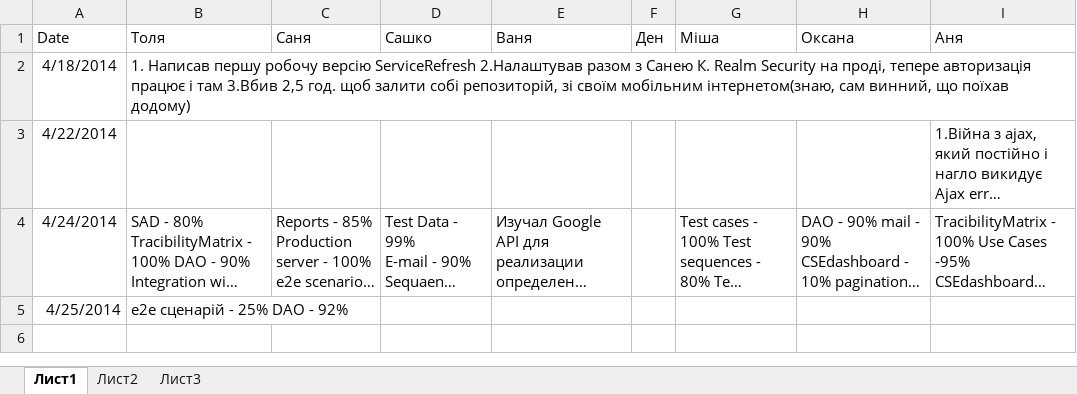
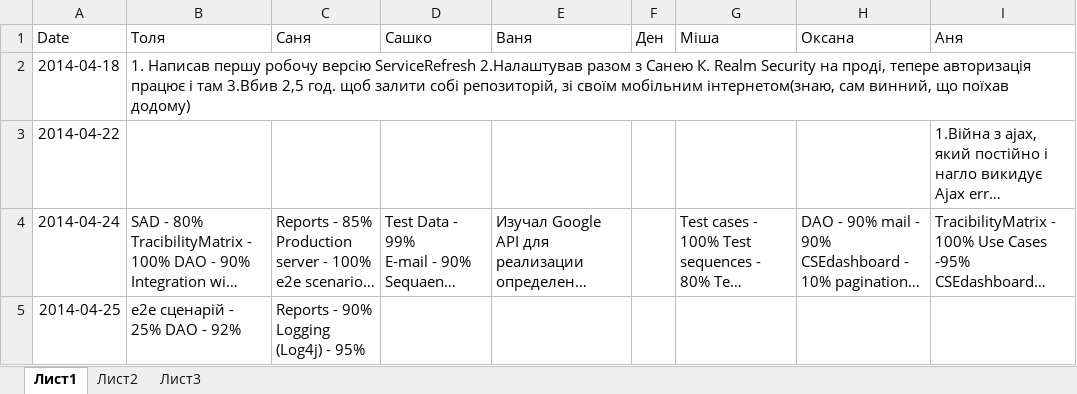
Before and after one commit to SanyStation/InternetProviderWind, an Excel workbook: Docs/reports/Report.xlsx, sheet Лист1, drawn as a sheet; long unchanged cells end in …; values as stored, in another font and other column widths than the file's, no borders; removed rows and columns are numbered as before the commit, all else as after; ↵ is a line break in a cell; the diff names each change by its address in the sheet, - before the commit and + after, or states it on an @@ line.

Commit message:
report 25.04.14

```diff
--- a/Docs/reports/Report.xlsx (sheet Лист1)
+++ b/Docs/reports/Report.xlsx (sheet Лист1)
-A2 (Date): 4/18/2014
+A2 (Date): 2014-04-18
-A3 (Date): 4/22/2014
+A3 (Date): 2014-04-22
-A4 (Date): 4/24/2014
+A4 (Date): 2014-04-24
-row 5: 4/25/2014 | e2e сценарій - 25% DAO - 92%
+row 5: 2014-04-25 | e2e сценарій - 25% DAO - 92% | Reports - 90% ↵ Logging (Log4j) - 95%
```
